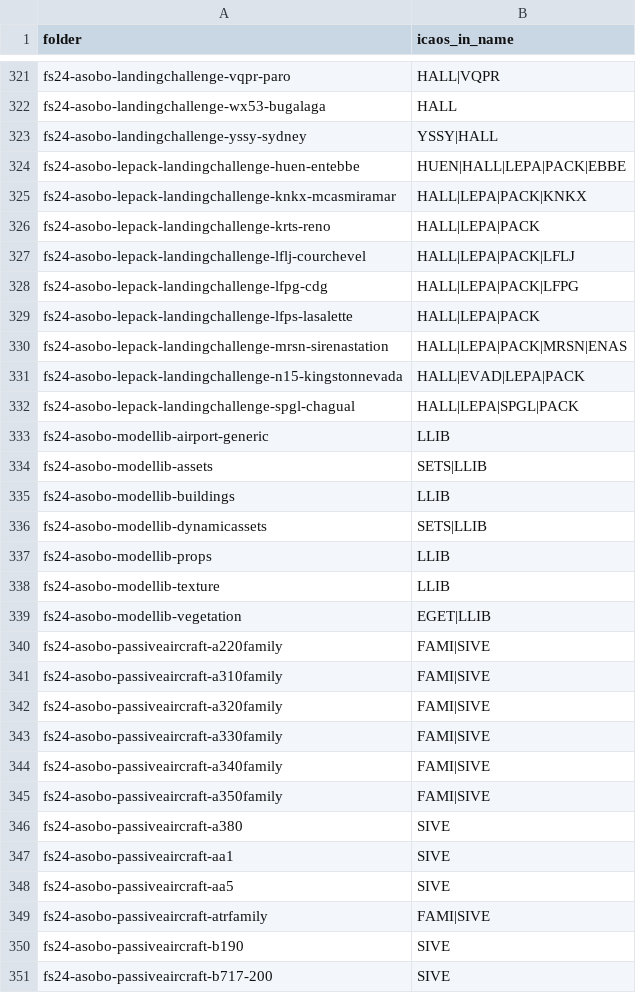
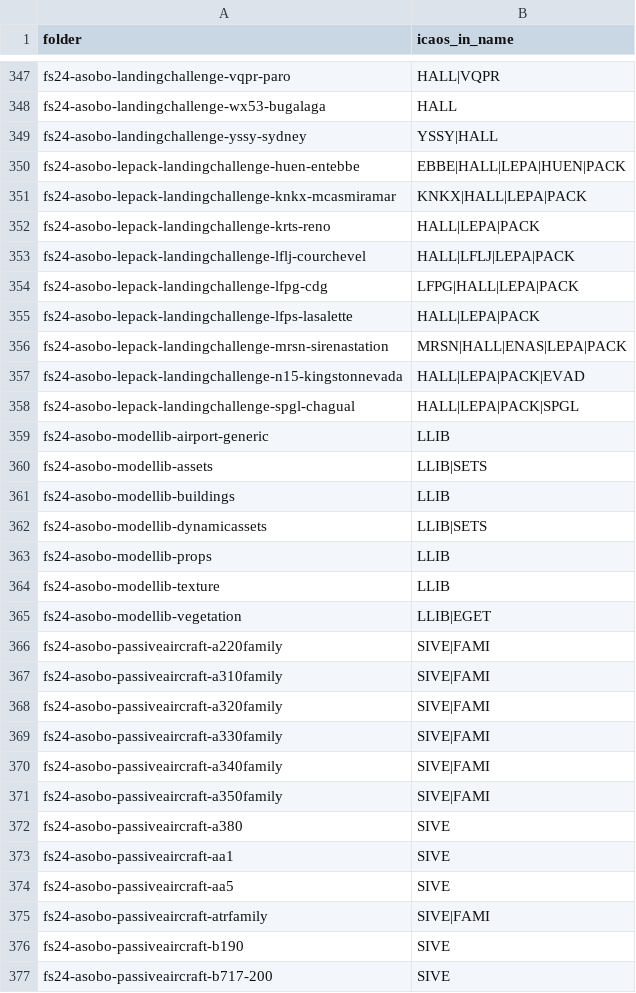
Before and after one commit to wildbill75/SimRoster, a CSV file: results/scan_report_ignored.csv, drawn as a sheet; only a part is shown, gaps mark what is left out; the diff covers the shown part only.

```diff
--- a/results/scan_report_ignored.csv
+++ b/results/scan_report_ignored.csv
@@ -323,24 +349,24 @@ fs24-asobo-landingchallenge-wx53-bugalaga,HALL
 fs24-asobo-landingchallenge-yssy-sydney,YSSY|HALL
-fs24-asobo-lepack-landingchallenge-huen-entebbe,HUEN|HALL|LEPA|PACK|EBBE
-fs24-asobo-lepack-landingchallenge-knkx-mcasmiramar,HALL|LEPA|PACK|KNKX
+fs24-asobo-lepack-landingchallenge-huen-entebbe,EBBE|HALL|LEPA|HUEN|PACK
+fs24-asobo-lepack-landingchallenge-knkx-mcasmiramar,KNKX|HALL|LEPA|PACK
 fs24-asobo-lepack-landingchallenge-krts-reno,HALL|LEPA|PACK
-fs24-asobo-lepack-landingchallenge-lflj-courchevel,HALL|LEPA|PACK|LFLJ
-fs24-asobo-lepack-landingchallenge-lfpg-cdg,HALL|LEPA|PACK|LFPG
+fs24-asobo-lepack-landingchallenge-lflj-courchevel,HALL|LFLJ|LEPA|PACK
+fs24-asobo-lepack-landingchallenge-lfpg-cdg,LFPG|HALL|LEPA|PACK
 fs24-asobo-lepack-landingchallenge-lfps-lasalette,HALL|LEPA|PACK
-fs24-asobo-lepack-landingchallenge-mrsn-sirenastation,HALL|LEPA|PACK|MRSN|ENAS
-fs24-asobo-lepack-landingchallenge-n15-kingstonnevada,HALL|EVAD|LEPA|PACK
-fs24-asobo-lepack-landingchallenge-spgl-chagual,HALL|LEPA|SPGL|PACK
+fs24-asobo-lepack-landingchallenge-mrsn-sirenastation,MRSN|HALL|ENAS|LEPA|PACK
+fs24-asobo-lepack-landingchallenge-n15-kingstonnevada,HALL|LEPA|PACK|EVAD
+fs24-asobo-lepack-landingchallenge-spgl-chagual,HALL|LEPA|PACK|SPGL
 fs24-asobo-modellib-airport-generic,LLIB
-fs24-asobo-modellib-assets,SETS|LLIB
+fs24-asobo-modellib-assets,LLIB|SETS
 fs24-asobo-modellib-buildings,LLIB
-fs24-asobo-modellib-dynamicassets,SETS|LLIB
+fs24-asobo-modellib-dynamicassets,LLIB|SETS
 fs24-asobo-modellib-props,LLIB
 fs24-asobo-modellib-texture,LLIB
-fs24-asobo-modellib-vegetation,EGET|LLIB
-fs24-asobo-passiveaircraft-a220family,FAMI|SIVE
-fs24-asobo-passiveaircraft-a310family,FAMI|SIVE
-fs24-asobo-passiveaircraft-a320family,FAMI|SIVE
-fs24-asobo-passiveaircraft-a330family,FAMI|SIVE
-fs24-asobo-passiveaircraft-a340family,FAMI|SIVE
-fs24-asobo-passiveaircraft-a350family,FAMI|SIVE
+fs24-asobo-modellib-vegetation,LLIB|EGET
+fs24-asobo-passiveaircraft-a220family,SIVE|FAMI
+fs24-asobo-passiveaircraft-a310family,SIVE|FAMI
+fs24-asobo-passiveaircraft-a320family,SIVE|FAMI
+fs24-asobo-passiveaircraft-a330family,SIVE|FAMI
+fs24-asobo-passiveaircraft-a340family,SIVE|FAMI
+fs24-asobo-passiveaircraft-a350family,SIVE|FAMI
 fs24-asobo-passiveaircraft-a380,SIVE
@@ -348,3 +374,3 @@ fs24-asobo-passiveaircraft-aa1,SIVE
 fs24-asobo-passiveaircraft-aa5,SIVE
-fs24-asobo-passiveaircraft-atrfamily,FAMI|SIVE
+fs24-asobo-passiveaircraft-atrfamily,SIVE|FAMI
 fs24-asobo-passiveaircraft-b190,SIVE
```
Also changed, not shown: 26 added rows and 114 edited cells elsewhere in this file, 2 other files.
